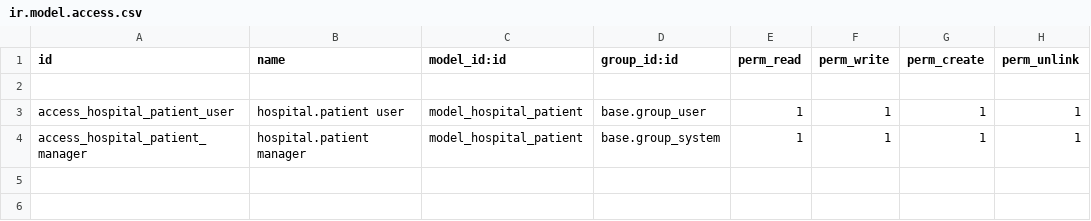
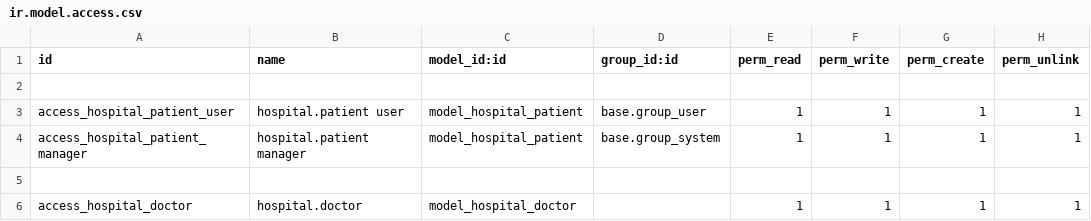
Before and after one commit to nishatdbdlt/Hospital_managment_system, a CSV file: security/ir.model.access.csv, drawn as a sheet.

Commit message:
Initial structure added (models created, no inter-model connections yet, will continue later)

```diff
--- a/security/ir.model.access.csv
+++ b/security/ir.model.access.csv
@@ -4 +4,3 @@ access_hospital_patient_user,hospital.patient user,model_hospital_patient,base.g
 access_hospital_patient_manager,hospital.patient manager,model_hospital_patient,base.group_system,1,1,1,1
+
+access_hospital_doctor,hospital.doctor,model_hospital_doctor,,1,1,1,1
```
Also changed, not shown: 6 other files.
